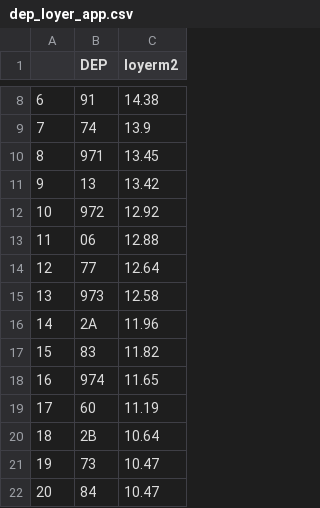
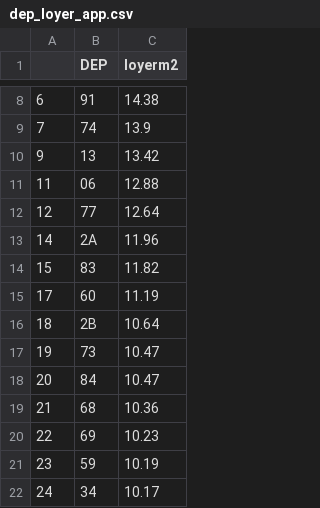
Before and after one commit to Teck72/French, a CSV file: Data/dep_loyer_app.csv, drawn as a sheet; only a part is shown, gaps mark what is left out; the shorter side is filled out with more unchanged rows; the diff names each change by its address in the sheet, - before the commit and + after, or states it on an @@ line.

Commit message:
Add files via upload

```diff
--- a/Data/dep_loyer_app.csv
+++ b/Data/dep_loyer_app.csv
-row 10: 8 | 971 | 13.45
-row 12: 10 | 972 | 12.92
-row 15: 13 | 973 | 12.58
-row 18: 16 | 974 | 11.65
```
